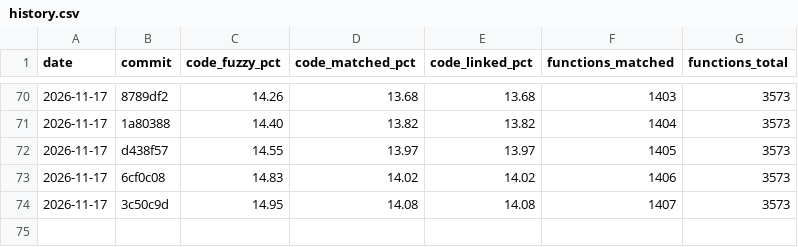
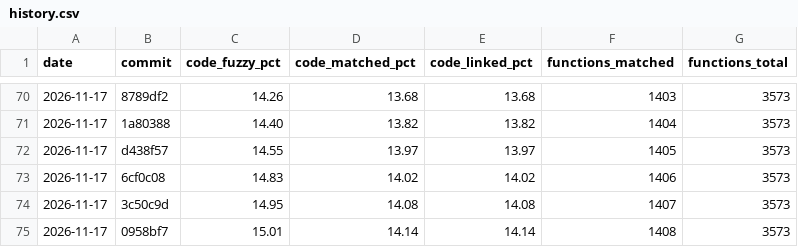
Before and after one commit to YggdrasziI/mhfu-decomp, a CSV file: progress/ULES01213/history.csv, drawn as a sheet; only a part is shown, gaps mark what is left out.

Commit message:
Progress: 1408 functions

```diff
--- a/progress/ULES01213/history.csv
+++ b/progress/ULES01213/history.csv
@@ -74 +74,2 @@ date,commit,code_fuzzy_pct,code_matched_pct,code_linked_pct,functions_matched,fu
 2026-11-17,3c50c9d,14.95,14.08,14.08,1407,3573
+2026-11-17,0958bf7,15.01,14.14,14.14,1408,3573
```
Also changed, not shown: 4 other files.
